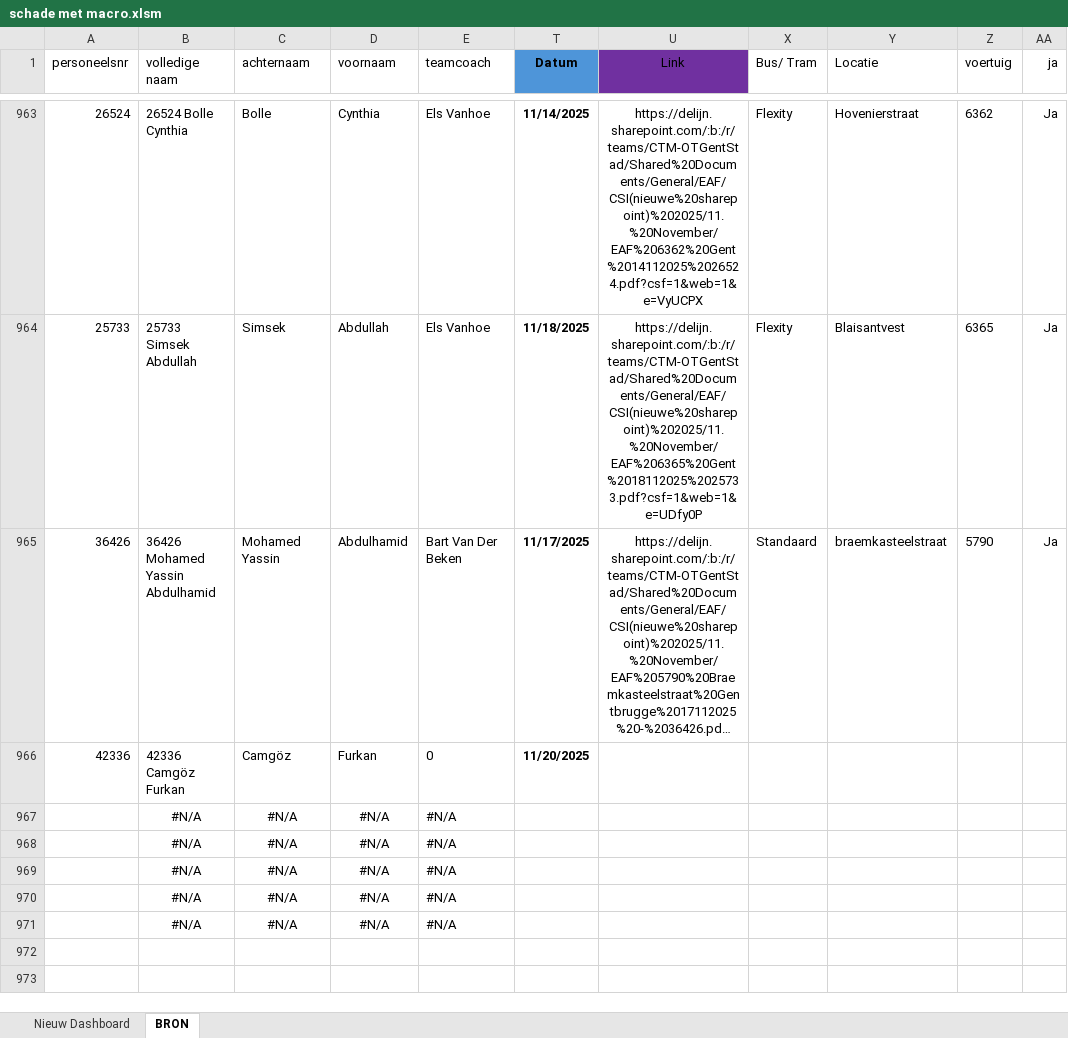
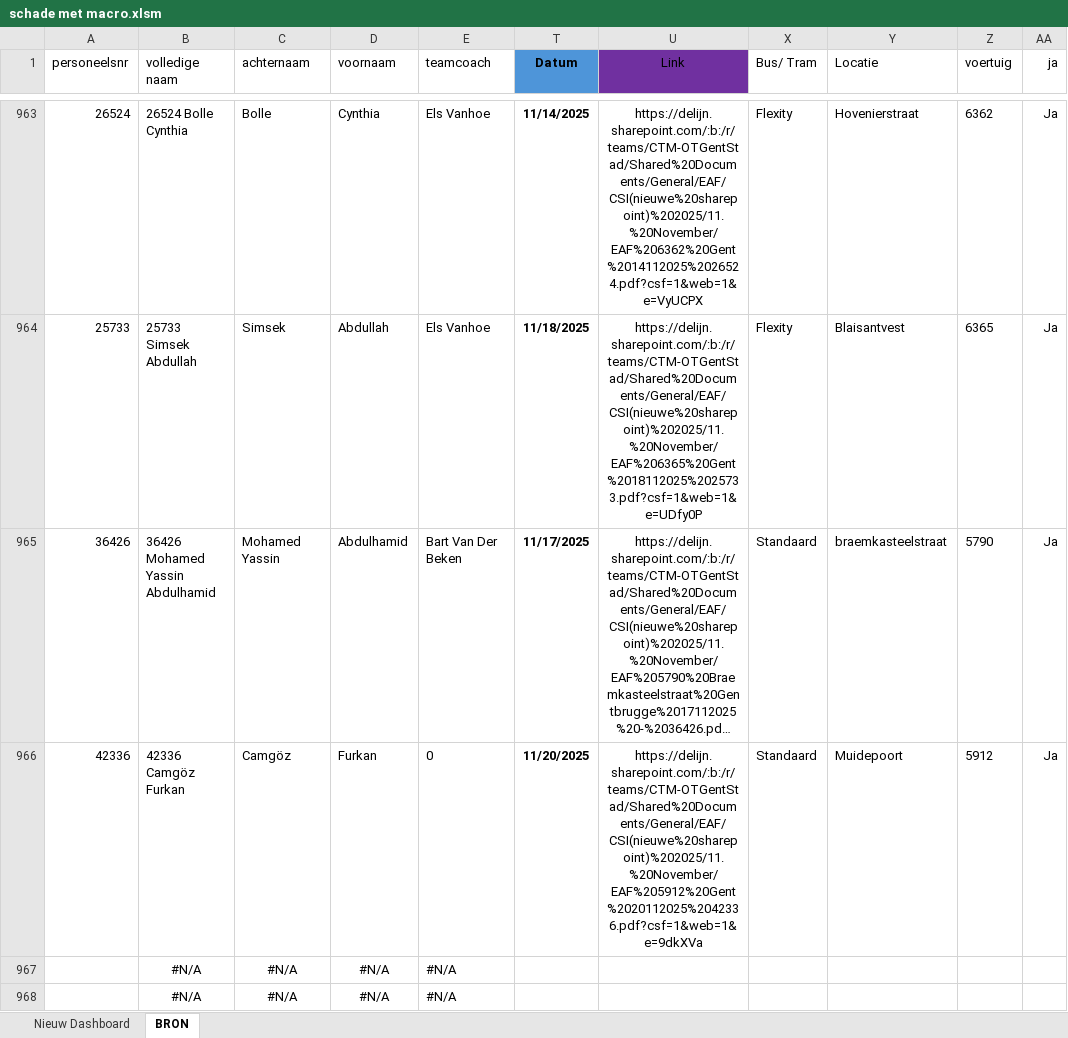
Before and after one commit to Stoffels84/schade, an Excel workbook: schade met macro.xlsm, sheet BRON, drawn as a sheet; only a part is shown, gaps mark what is left out; the shorter side is filled out with more unchanged rows; long unchanged cells end in …; values as stored, in another font and other column widths than the file's, no borders; charts and pictures and conditional formats and table styles not drawn; the diff names each change by its address in the sheet, - before the commit and + after, or states it on an @@ line.

Commit message:
auto: update vanuit Teams

```diff
--- a/schade met macro.xlsm (sheet BRON)
+++ b/schade met macro.xlsm (sheet BRON)
-U966 (Link): (empty)
+U966 (Link): https://delijn.sharepoint.com/:b:/r/teams/CTM-OTGentStad/Shared%20Documents/General/EAF/CSI(nieuwe%20sharepoint)%202025/11.%20November/EAF%205912%20Gent%2020112025%2042336.pdf?csf=1&web=1&e=9dkXVa
-X966 (Bus/ Tram): (empty)
+X966 (Bus/ Tram): Standaard
-Y966 (Locatie): (empty)
+Y966 (Locatie): Muidepoort
-Z966 (voertuig): (empty)
+Z966 (voertuig): 5912
-AA966 (ja): (empty)
+AA966 (ja): Ja
```
